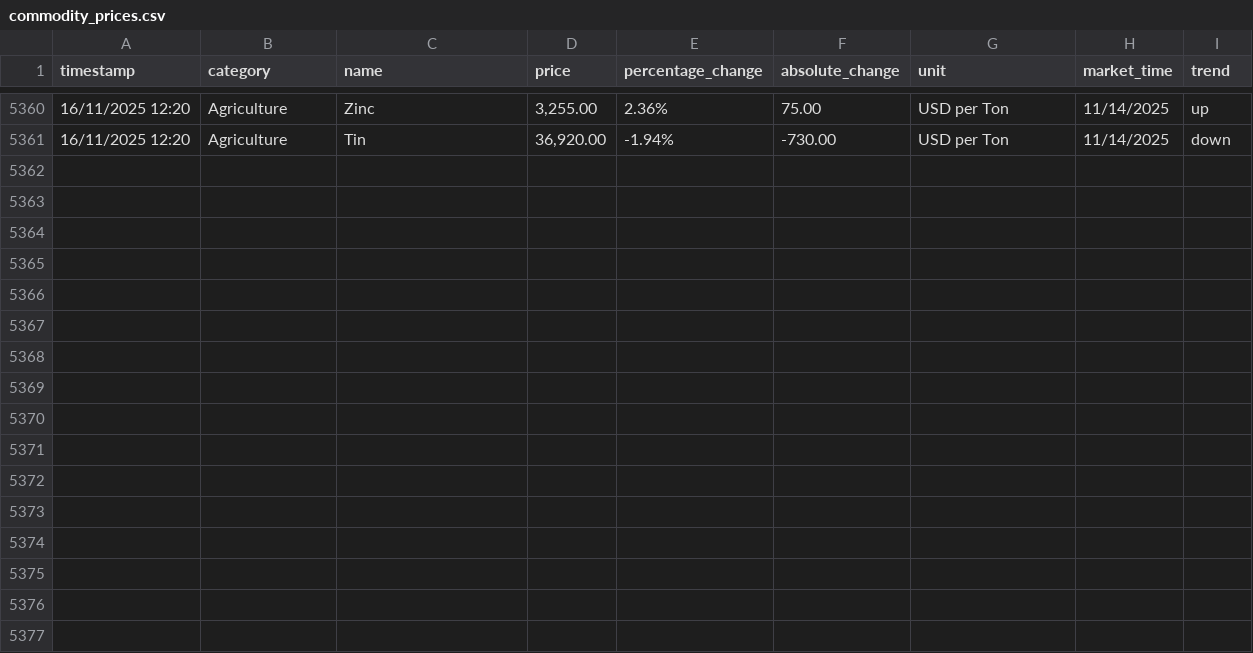
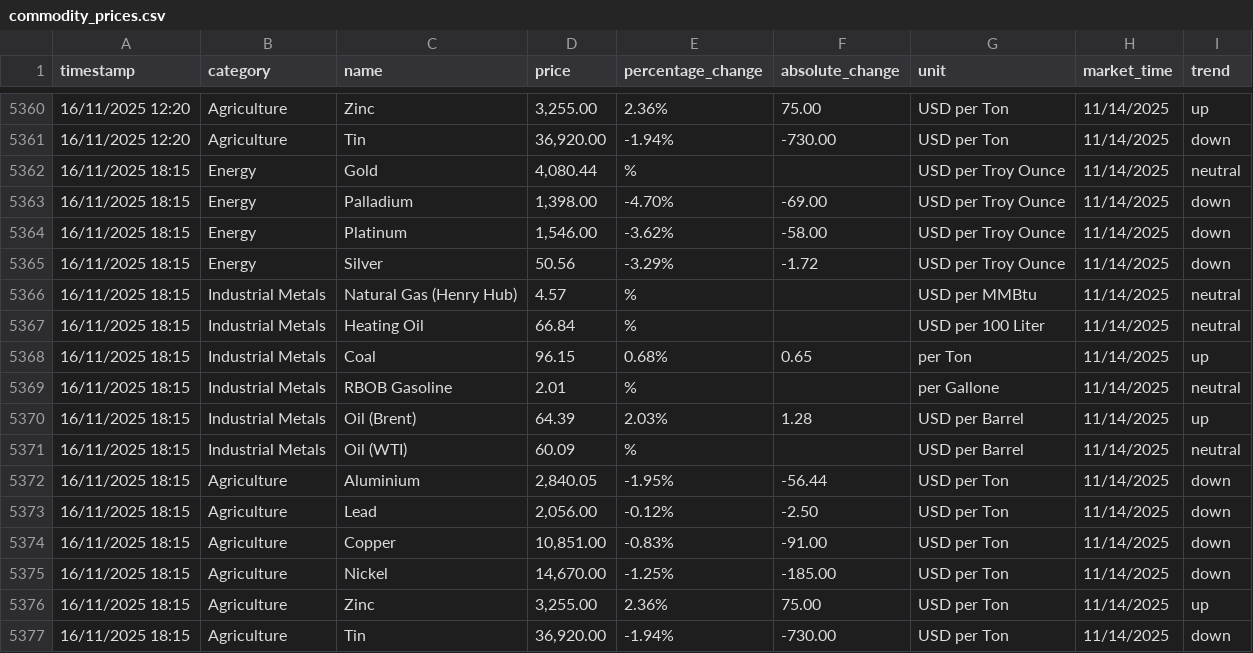
Before and after one commit to yiangostim/commodity-price-scraper, a CSV file: data/commodity_prices.csv, drawn as a sheet; only a part is shown, gaps mark what is left out; the diff names each change by its address in the sheet, - before the commit and + after, or states it on an @@ line.

```diff
--- a/data/commodity_prices.csv
+++ b/data/commodity_prices.csv
+row 5362: 16/11/2025 18:15 | Energy | Gold | 4,080.44 | % |  | USD per Troy Ounce | 11/14/2025 | neutral
+row 5363: 16/11/2025 18:15 | Energy | Palladium | 1,398.00 | -4.70% | -69.00 | USD per Troy Ounce | 11/14/2025 | down
+row 5364: 16/11/2025 18:15 | Energy | Platinum | 1,546.00 | -3.62% | -58.00 | USD per Troy Ounce | 11/14/2025 | down
+row 5365: 16/11/2025 18:15 | Energy | Silver | 50.56 | -3.29% | -1.72 | USD per Troy Ounce | 11/14/2025 | down
+row 5366: 16/11/2025 18:15 | Industrial Metals | Natural Gas (Henry Hub) | 4.57 | % |  | USD per MMBtu | 11/14/2025 | neutral
+row 5367: 16/11/2025 18:15 | Industrial Metals | Heating Oil | 66.84 | % |  | USD per 100 Liter | 11/14/2025 | neutral
+row 5368: 16/11/2025 18:15 | Industrial Metals | Coal | 96.15 | 0.68% | 0.65 | per Ton | 11/14/2025 | up
+row 5369: 16/11/2025 18:15 | Industrial Metals | RBOB Gasoline | 2.01 | % |  | per Gallone | 11/14/2025 | neutral
+row 5370: 16/11/2025 18:15 | Industrial Metals | Oil (Brent) | 64.39 | 2.03% | 1.28 | USD per Barrel | 11/14/2025 | up
+row 5371: 16/11/2025 18:15 | Industrial Metals | Oil (WTI) | 60.09 | % |  | USD per Barrel | 11/14/2025 | neutral
+row 5372: 16/11/2025 18:15 | Agriculture | Aluminium | 2,840.05 | -1.95% | -56.44 | USD per Ton | 11/14/2025 | down
+row 5373: 16/11/2025 18:15 | Agriculture | Lead | 2,056.00 | -0.12% | -2.50 | USD per Ton | 11/14/2025 | down
+row 5374: 16/11/2025 18:15 | Agriculture | Copper | 10,851.00 | -0.83% | -91.00 | USD per Ton | 11/14/2025 | down
+row 5375: 16/11/2025 18:15 | Agriculture | Nickel | 14,670.00 | -1.25% | -185.00 | USD per Ton | 11/14/2025 | down
+row 5376: 16/11/2025 18:15 | Agriculture | Zinc | 3,255.00 | 2.36% | 75.00 | USD per Ton | 11/14/2025 | up
+row 5377: 16/11/2025 18:15 | Agriculture | Tin | 36,920.00 | -1.94% | -730.00 | USD per Ton | 11/14/2025 | down
```
Also changed, not shown: 1 other file.
